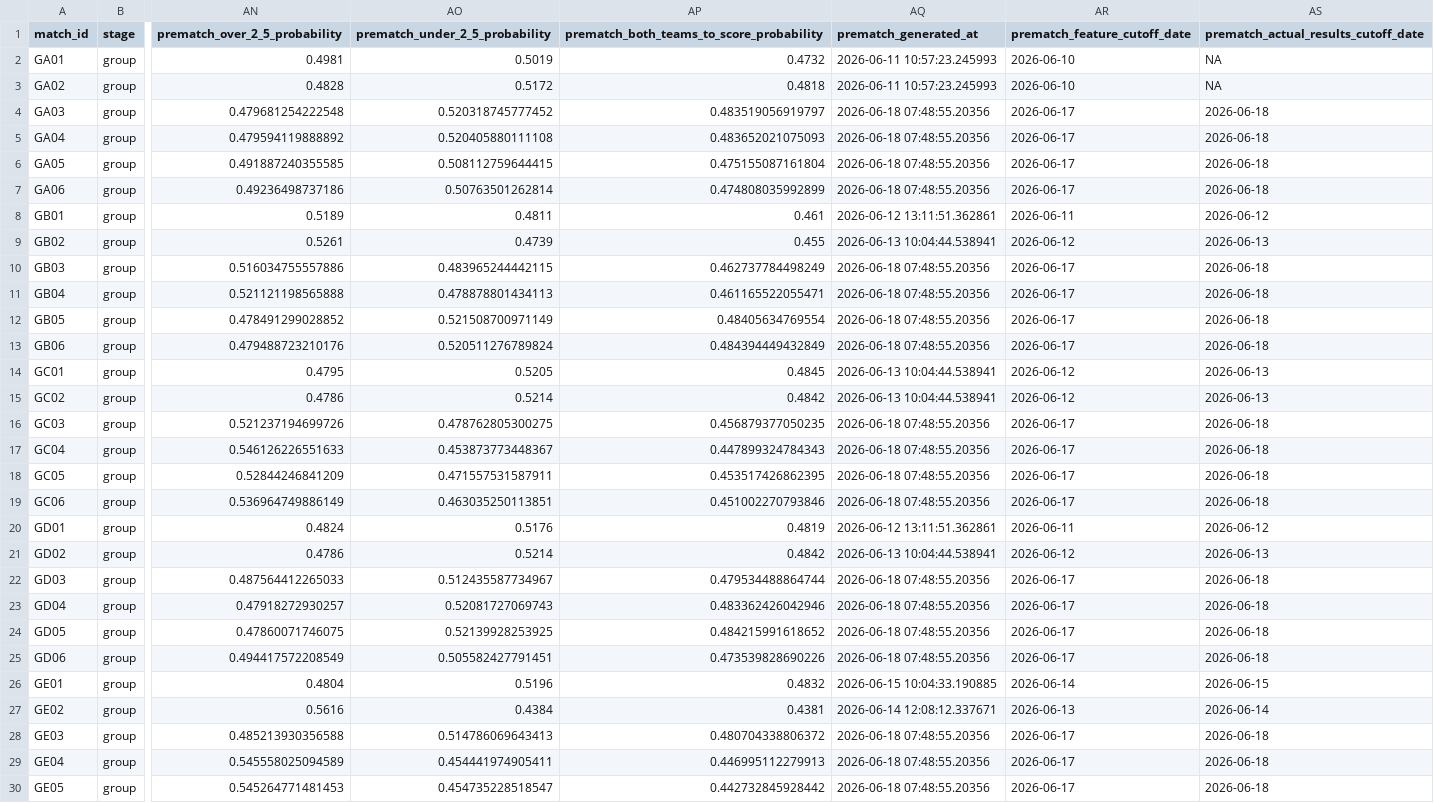
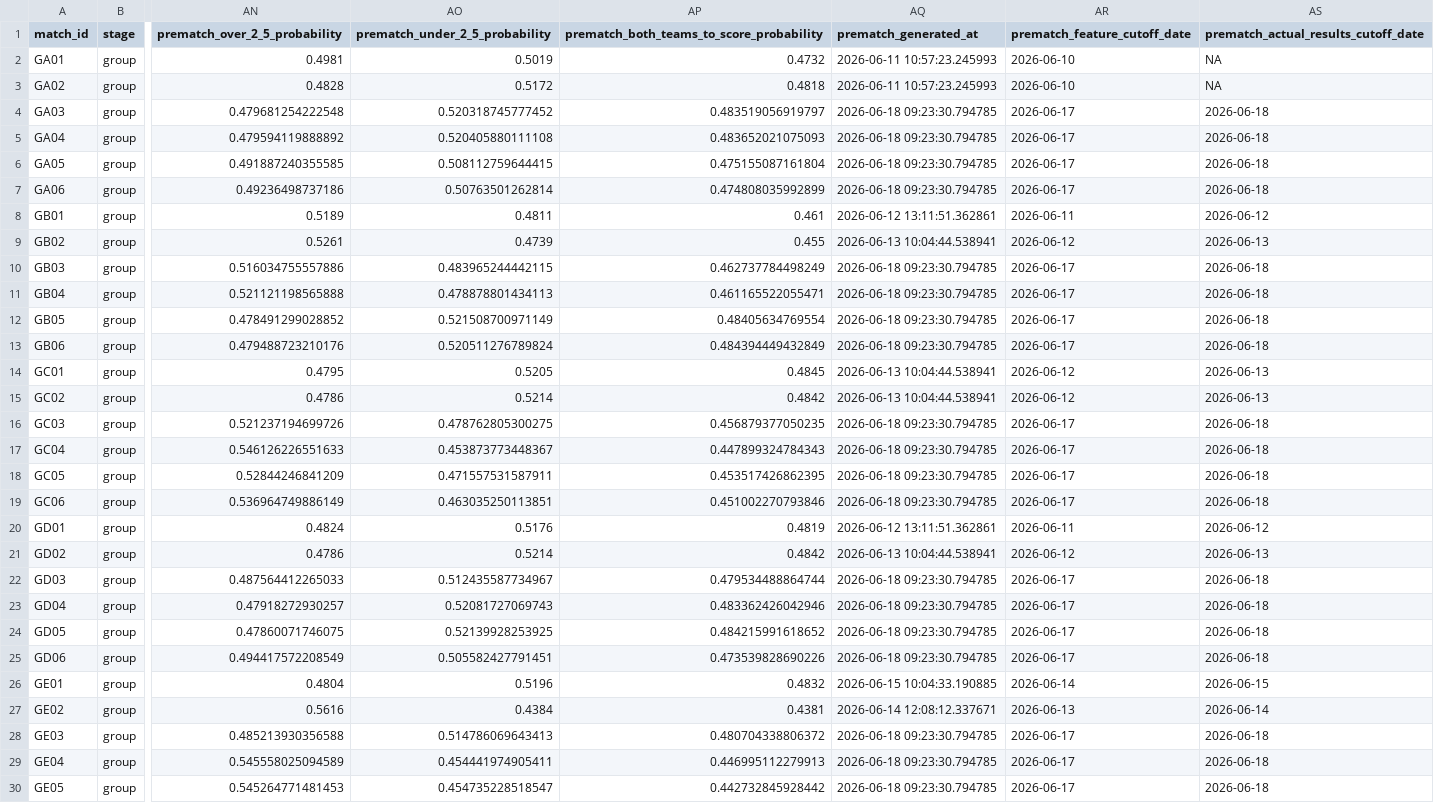
Before and after one commit to DavidZenz/xGelo, a CSV file: outputs/dashboard/worldcup_match_forecasts.csv, drawn as a sheet; only a part is shown, gaps mark what is left out; the diff covers the shown part only; the diff names each change by its address in the sheet, - before the commit and + after, or states it on an @@ line.

Commit message:
Auto-update WC2026 dashboard 2026-06-18

```diff
--- a/outputs/dashboard/worldcup_match_forecasts.csv
+++ b/outputs/dashboard/worldcup_match_forecasts.csv
-AQ4:AQ7 (prematch_generated_at): 2026-06-18 07:48:55.20356
+AQ4:AQ7 (prematch_generated_at): 2026-06-18 09:23:30.794785
-AQ10:AQ13 (prematch_generated_at): 2026-06-18 07:48:55.20356
+AQ10:AQ13 (prematch_generated_at): 2026-06-18 09:23:30.794785
-AQ16:AQ19 (prematch_generated_at): 2026-06-18 07:48:55.20356
+AQ16:AQ19 (prematch_generated_at): 2026-06-18 09:23:30.794785
-AQ22:AQ25 (prematch_generated_at): 2026-06-18 07:48:55.20356
+AQ22:AQ25 (prematch_generated_at): 2026-06-18 09:23:30.794785
-AQ28:AQ30 (prematch_generated_at): 2026-06-18 07:48:55.20356
+AQ28:AQ30 (prematch_generated_at): 2026-06-18 09:23:30.794785
```
Also changed, not shown: 29 edited cells elsewhere in this file, outputs/dashboard/worldcup_bracket_paths.csv, outputs/dashboard/worldcup_bracket_prematch_forecasts.csv, 11 other files.
